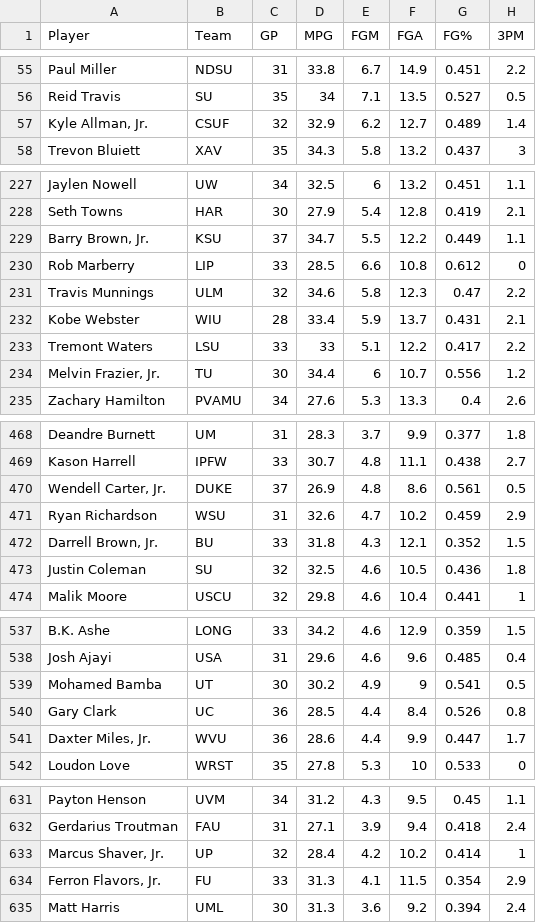
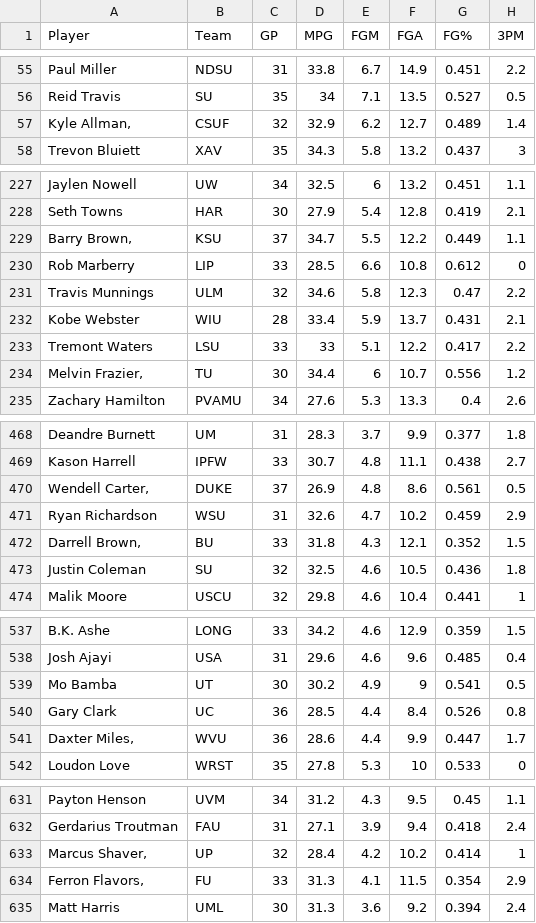
Before and after one commit to thorson-skywalker/NBA_draft_analysis, a CSV file: Resources/NCAAMB2017-18.csv, drawn as a sheet; only a part is shown, gaps mark what is left out; the diff covers the shown part only; the diff names each change by its address in the sheet, - before the commit and + after, or states it on an @@ line.

Commit message:
Cleaning Datasets

```diff
--- a/Resources/NCAAMB2017-18.csv
+++ b/Resources/NCAAMB2017-18.csv
-A57 (Player): Kyle Allman, Jr.
+A57 (Player): Kyle Allman,
-A229 (Player): Barry Brown, Jr.
+A229 (Player): Barry Brown,
-A234 (Player): Melvin Frazier, Jr.
+A234 (Player): Melvin Frazier,
-A470 (Player): Wendell Carter, Jr.
+A470 (Player): Wendell Carter,
-A472 (Player): Darrell Brown, Jr.
+A472 (Player): Darrell Brown,
-A539 (Player): Mohamed Bamba
+A539 (Player): Mo Bamba
-A541 (Player): Daxter Miles, Jr.
+A541 (Player): Daxter Miles,
-A633 (Player): Marcus Shaver, Jr.
+A633 (Player): Marcus Shaver,
-A634 (Player): Ferron Flavors, Jr.
+A634 (Player): Ferron Flavors,
```
Also changed, not shown: 40 edited cells elsewhere in this file, Resources/2018draft.csv, 4 other files.
